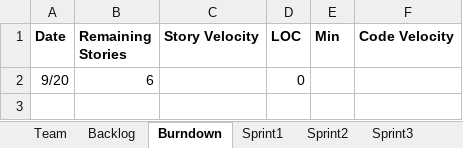
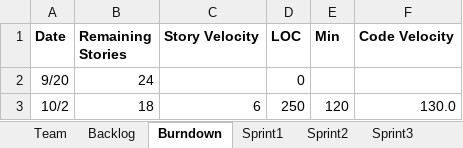
Before and after one commit to deepaCodes/DPS-04, an Excel workbook: Project_Sprint_Report01-Team04.xlsx, sheet Burndown, drawn as a sheet; values as stored, in another font and other column widths than the file's, no borders; charts and pictures not drawn; the diff names each change by its address in the sheet, - before the commit and + after, or states it on an @@ line.

```diff
--- a/Project_Sprint_Report01-Team04.xlsx (sheet Burndown)
+++ b/Project_Sprint_Report01-Team04.xlsx (sheet Burndown)
-B2 (Remaining Stories): 6
+B2 (Remaining Stories): 24
+row 3: 10/2 | 18 | 6 | 250 | 120 | 130.0
```
Also changed, not shown: sheet Sprint2, sheet Backlog, sheet Sprint1, charts or pictures.
